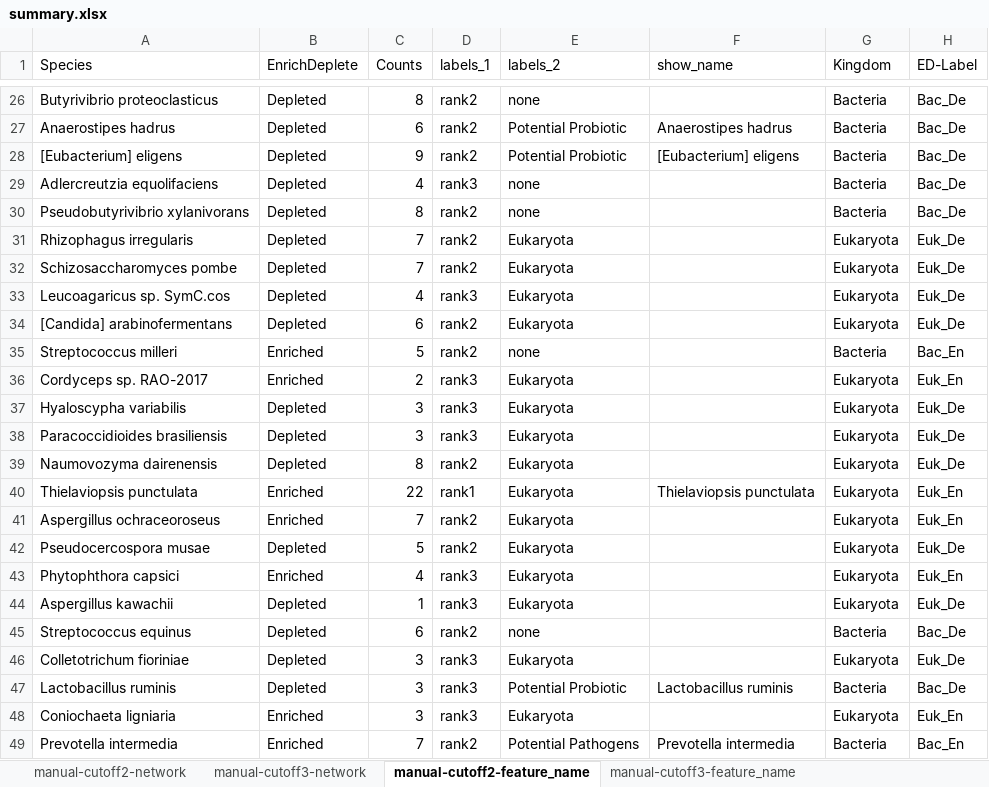
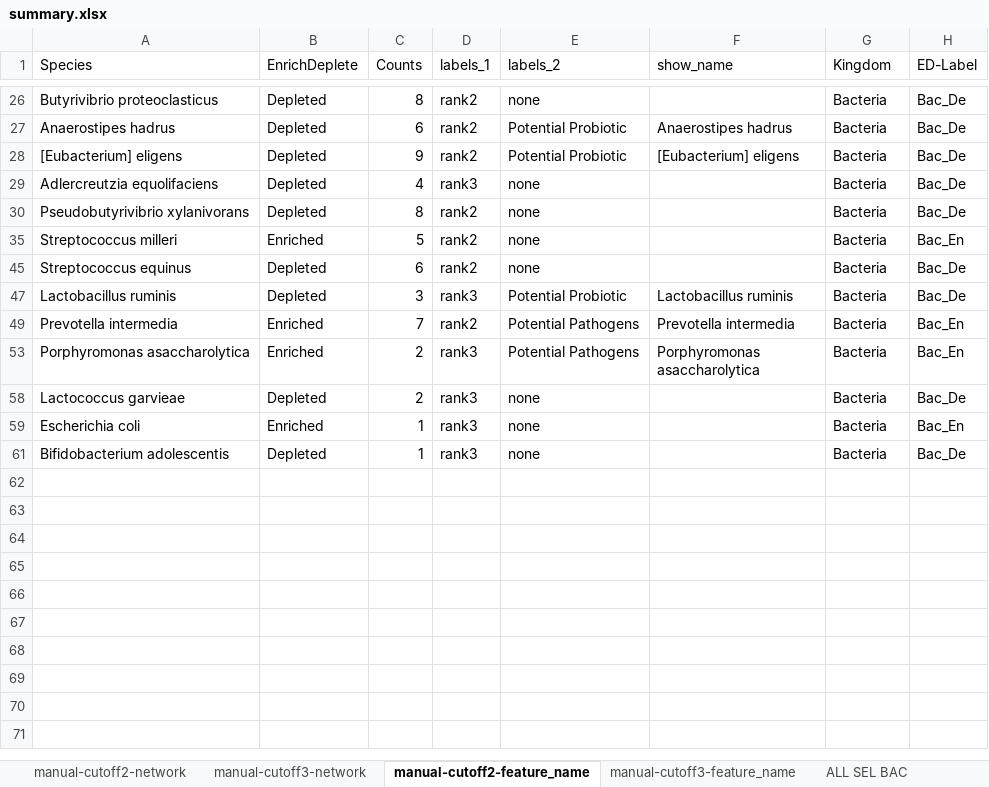
Before and after one commit to ifanlyn95/multi-CRC-fungi, an Excel workbook: 08.correlation/DGCA/CTRL_CRC/table/summary.xlsx, sheet manual-cutoff2-feature_name, drawn as a sheet; only a part is shown, gaps mark what is left out; the shorter side is filled out with more unchanged rows; values as stored, in another font and other column widths than the file's, no borders; the diff covers the shown part only; the diff names each change by its address in the sheet, - before the commit and + after, or states it on an @@ line.

```diff
--- a/08.correlation/DGCA/CTRL_CRC/table/summary.xlsx (sheet manual-cutoff2-feature_name)
+++ b/08.correlation/DGCA/CTRL_CRC/table/summary.xlsx (sheet manual-cutoff2-feature_name)
+sheet tab: ALL SEL BAC
@@ row 31 hidden: Rhizophagus irregularis | Depleted | 7 | rank2 | Eukaryota |  | Eukaryota | Euk_De @@
@@ row 32 hidden: Schizosaccharomyces pombe | Depleted | 7 | rank2 | Eukaryota |  | Eukaryota | Euk_De @@
@@ row 33 hidden: Leucoagaricus sp. SymC.cos | Depleted | 4 | rank3 | Eukaryota |  | Eukaryota | Euk_De @@
@@ row 34 hidden: [Candida] arabinofermentans | Depleted | 6 | rank2 | Eukaryota |  | Eukaryota | Euk_De @@
@@ row 36 hidden: Cordyceps sp. RAO-2017 | Enriched | 2 | rank3 | Eukaryota |  | Eukaryota | Euk_En @@
@@ row 37 hidden: Hyaloscypha variabilis | Depleted | 3 | rank3 | Eukaryota |  | Eukaryota | Euk_De @@
@@ row 38 hidden: Paracoccidioides brasiliensis | Depleted | 3 | rank3 | Eukaryota |  | Eukaryota | Euk_De @@
@@ row 39 hidden: Naumovozyma dairenensis | Depleted | 8 | rank2 | Eukaryota |  | Eukaryota | Euk_De @@
@@ row 40 hidden: Thielaviopsis punctulata | Enriched | 22 | rank1 | Eukaryota | Thielaviopsis punctulata | Eukaryota | Euk_En @@
@@ row 41 hidden: Aspergillus ochraceoroseus | Enriched | 7 | rank2 | Eukaryota |  | Eukaryota | Euk_En @@
@@ row 42 hidden: Pseudocercospora musae | Depleted | 5 | rank2 | Eukaryota |  | Eukaryota | Euk_De @@
@@ row 43 hidden: Phytophthora capsici | Enriched | 4 | rank3 | Eukaryota |  | Eukaryota | Euk_En @@
@@ row 44 hidden: Aspergillus kawachii | Depleted | 1 | rank3 | Eukaryota |  | Eukaryota | Euk_De @@
@@ row 46 hidden: Colletotrichum fioriniae | Depleted | 3 | rank3 | Eukaryota |  | Eukaryota | Euk_De @@
@@ row 48 hidden: Coniochaeta ligniaria | Enriched | 3 | rank3 | Eukaryota |  | Eukaryota | Euk_En @@
```
Also changed, not shown: 18 hidden or unhidden rows elsewhere in this sheet, 47 other files.
